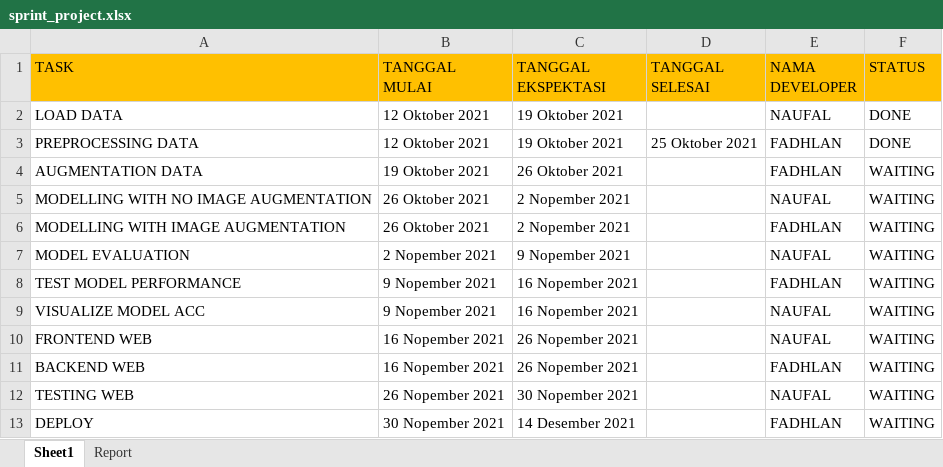
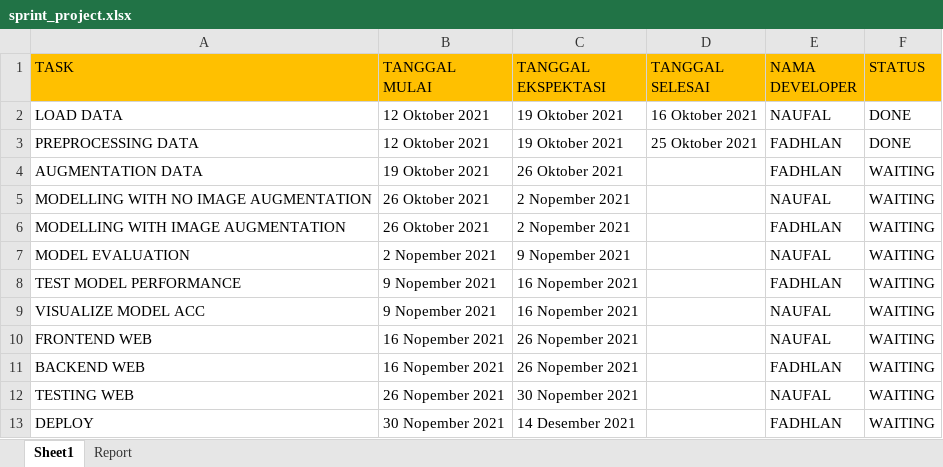
Before and after one commit to muhfadh/Tugas_Praktikum_ML_A_297-233, an Excel workbook: sprint_project.xlsx, sheet Sheet1, drawn as a sheet; values as stored, in another font and other column widths than the file's, no borders; the diff names each change by its address in the sheet, - before the commit and + after, or states it on an @@ line.

Commit message:
report pada sprint_project (mengisi tanggal pada task 'load data'

```diff
--- a/sprint_project.xlsx (sheet Sheet1)
+++ b/sprint_project.xlsx (sheet Sheet1)
-D2 (TANGGAL SELESAI): (empty)
+D2 (TANGGAL SELESAI): 16 Oktober 2021
```
Also changed, not shown: sheet Report.
